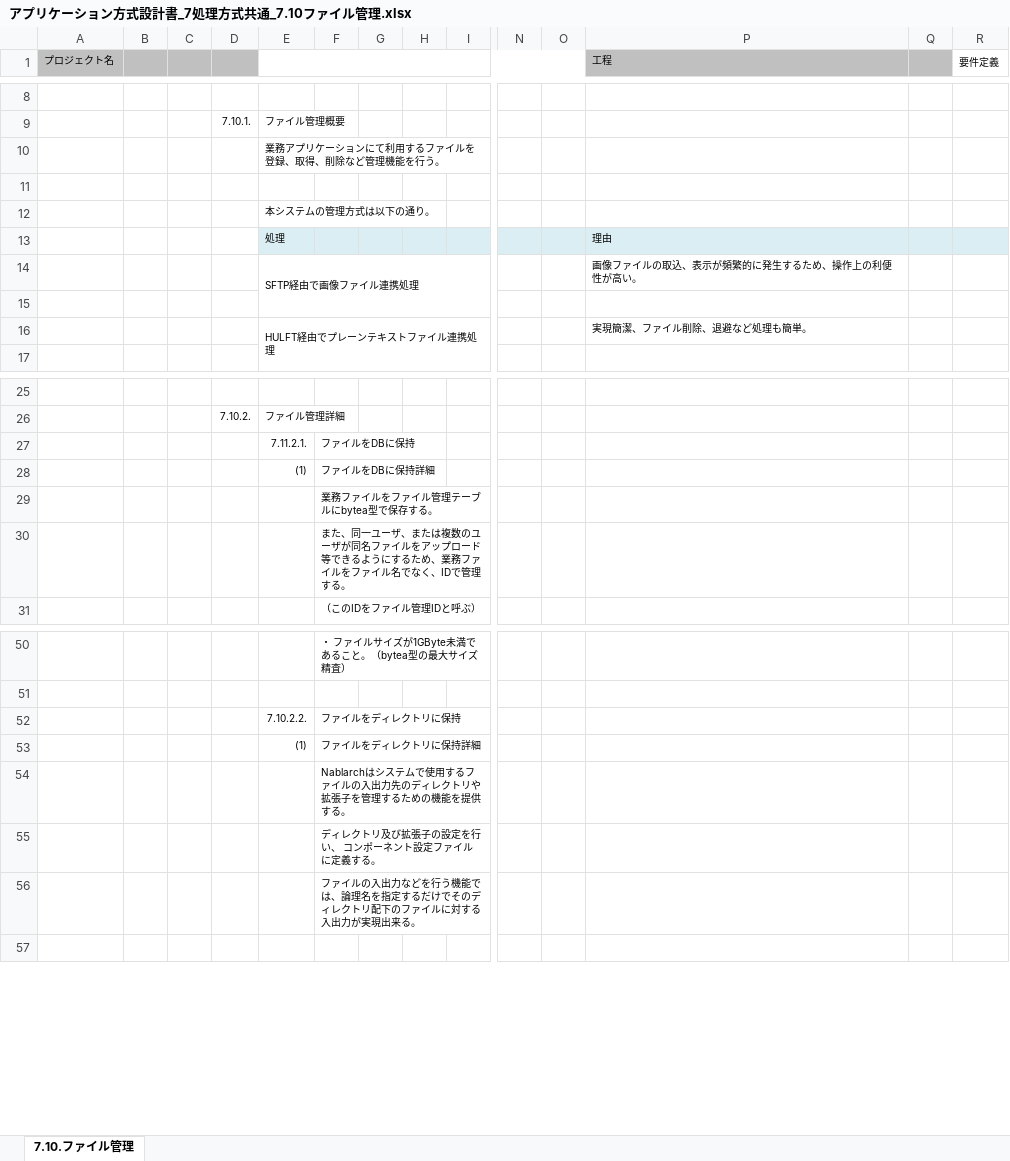
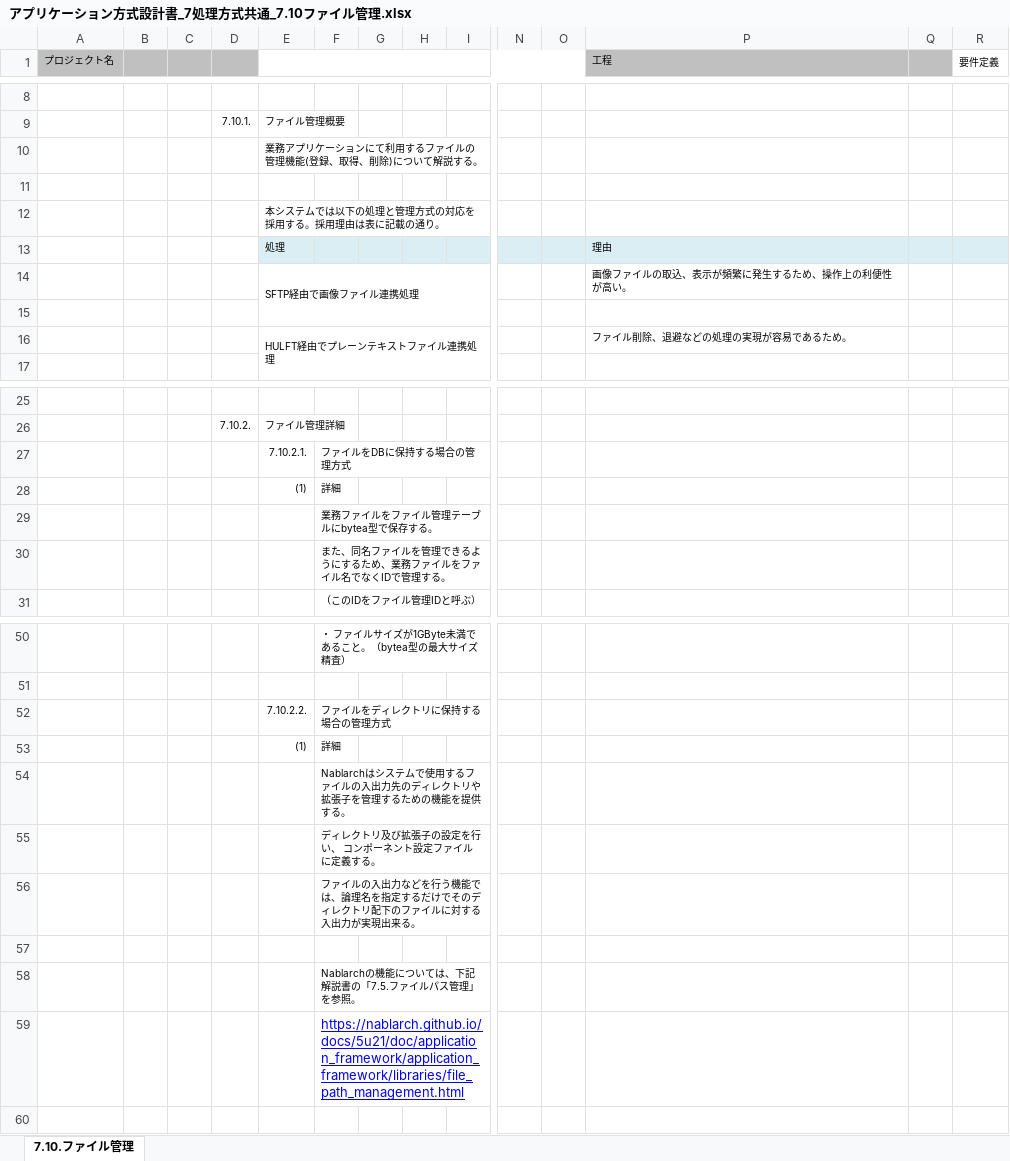
Before and after one commit to Fintan-contents/application-architecture-sample, an Excel workbook: nablarch_sample/アプリケーション方式設計書_7処理方式共通_7.10ファイル管理.xlsx, sheet 7.10.ファイル管理, drawn as a sheet; only a part is shown, gaps mark what is left out; values as stored, in another font and other column widths than the file's, no borders; removed rows and columns are numbered as before the commit, all else as after; rows hold the shown columns only; the diff covers the shown part only; the diff names each change by its address in the sheet, - before the commit and + after, or states it on an @@ line.

Commit message:
ファイル管理　修正 (#25)
* ファイル管理概要修正

* 頻繁的に->頻繁に

* ディレクトリ管理の理由の説明を修正

* 管理方式の選択理由の表の紹介文修正

* 7.10.2.1 タイトル修正

* Nablarchのファイルパス管理へのリンクを追加

* クリンナップ->データクリーニング

* ファイルアップロードに関する記述を削除

* Nablarchのファイルパス管理へのリンクの説明文見直し

```diff
--- a/nablarch_sample/アプリケーション方式設計書_7処理方式共通_7.10ファイル管理.xlsx (sheet 7.10.ファイル管理)
+++ b/nablarch_sample/アプリケーション方式設計書_7処理方式共通_7.10ファイル管理.xlsx (sheet 7.10.ファイル管理)
-E10: 業務アプリケーションにて利用するファイルを登録、取得、削除など管理機能を行う。
+E10: 業務アプリケーションにて利用するファイルの管理機能(登録、取得、削除)について解説する。
-E12: 本システムの管理方式は以下の通り。
+E12: 本システムでは以下の処理と管理方式の対応を採用する。採用理由は表に記載の通り。
-P14 (工程): 画像ファイルの取込、表示が頻繁的に発生するため、操作上の利便性が高い。
+P14 (工程): 画像ファイルの取込、表示が頻繁に発生するため、操作上の利便性が高い。
-P16 (工程): 実現簡潔、ファイル削除、退避など処理も簡単。
+P16 (工程): ファイル削除、退避などの処理の実現が容易であるため。
-row 27:  |  |  |  | 7.11.2.1. | ファイルをDBに保持
+row 27:  |  |  |  | 7.10.2.1. | ファイルをDBに保持する場合の管理方式
-F28: ファイルをDBに保持詳細
+F28: 詳細
-F30: また、同一ユーザ、または複数のユーザが同名ファイルをアップロード等できるようにするため、業務ファイルをファイル名でなく、IDで管理…
+F30: また、同名ファイルを管理できるようにするため、業務ファイルをファイル名でなくIDで管理…
-F52: ファイルをディレクトリに保持
+F52: ファイルをディレクトリに保持する場合の管理方式
-F53: ファイルをディレクトリに保持詳細
+F53: 詳細
+row 57: (empty)
+row 58:  |  |  |  |  | Nablarchの機能については、下記解説書の「7.5.ファイルパス管理」を参照。
+row 59:  |  |  |  |  | https://nablarch.github.io/docs/5u21/doc/application_framework/application_framework/libraries/file_path_management.html
```
Also changed, not shown: 1 edited cell elsewhere in this sheet.
